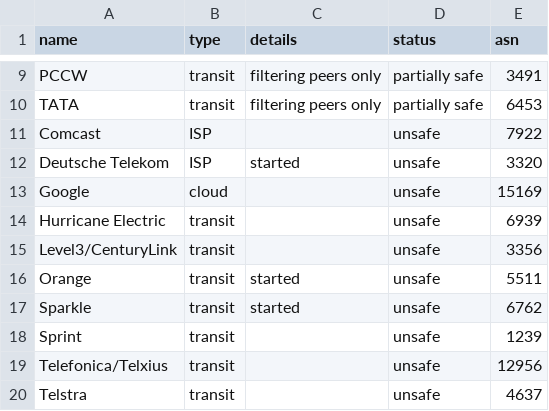
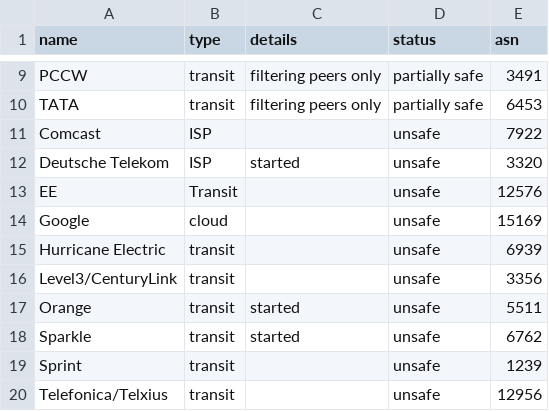
Before and after one commit to cloudflare/isbgpsafeyet.com, a CSV file: public/data/operators.csv, drawn as a sheet; only a part is shown, gaps mark what is left out; the shorter side is filled out with more unchanged rows; the diff names each change by its address in the sheet, - before the commit and + after, or states it on an @@ line.

Commit message:
Update operators.csv
Added EE

```diff
--- a/public/data/operators.csv
+++ b/public/data/operators.csv
+row 13: EE | Transit |  | unsafe | 12576
```
